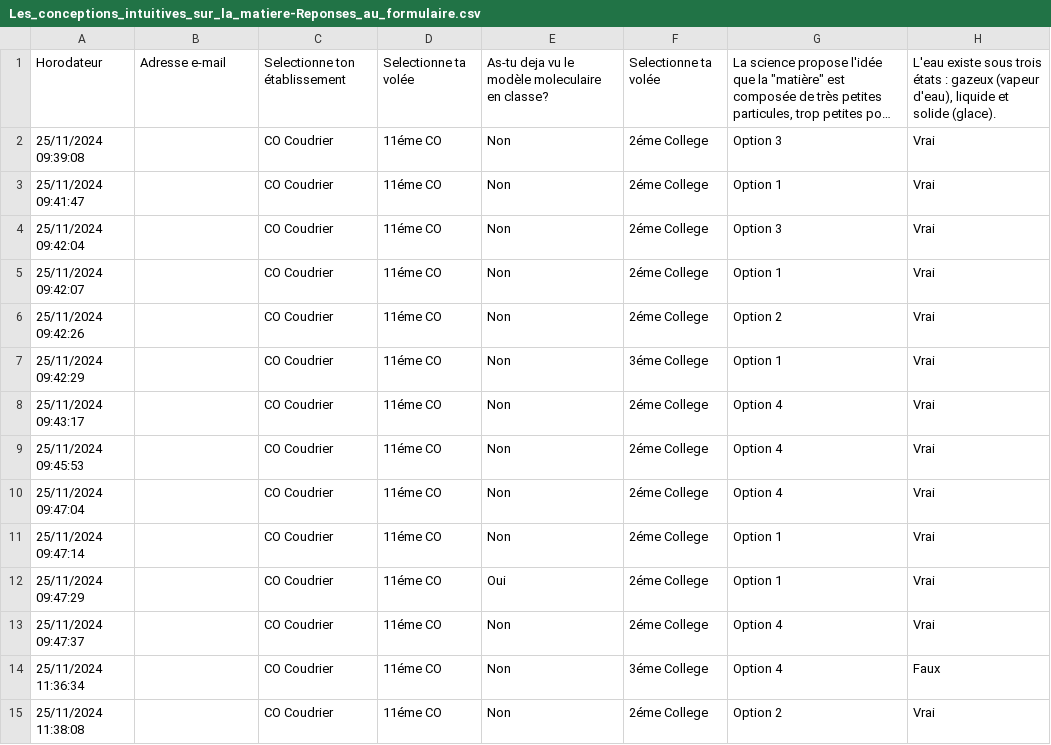
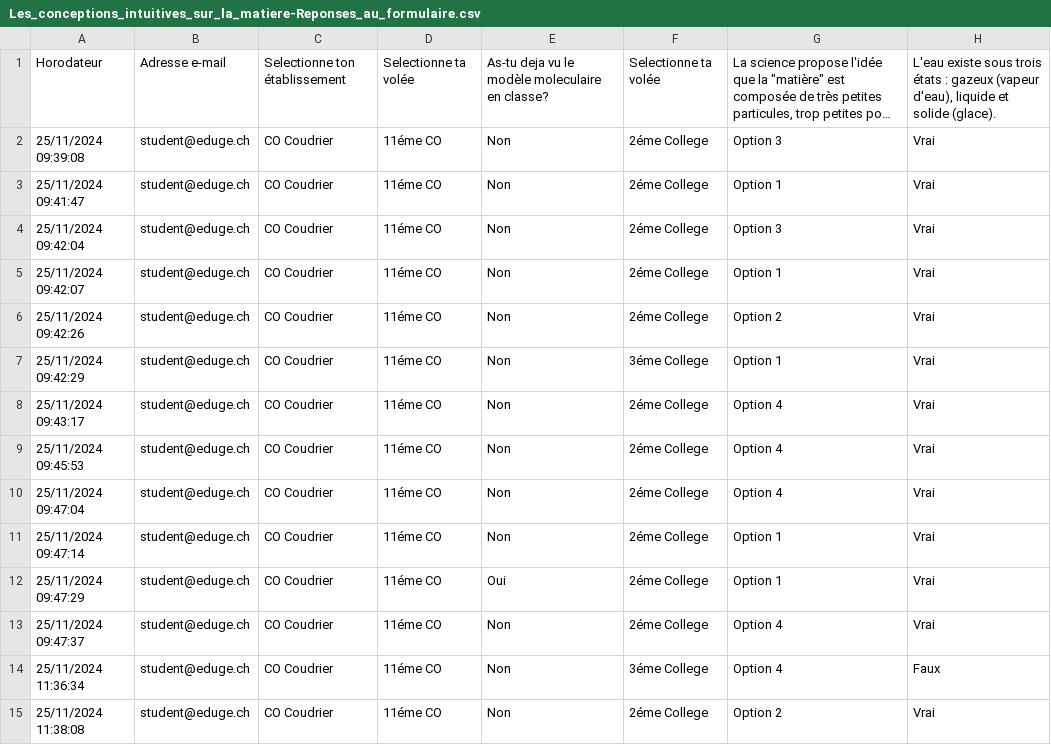
Before and after one commit to apicco/conceptions_intuitives, a CSV file: Les_conceptions_intuitives_sur_la_matiere-Reponses_au_formulaire.csv, drawn as a sheet; only a part is shown; long unchanged cells end in …; the diff covers the shown part only; the diff names each change by its address in the sheet, - before the commit and + after, or states it on an @@ line.

Commit message:
remove email addresses

```diff
--- a/Les_conceptions_intuitives_sur_la_matiere-Reponses_au_formulaire.csv
+++ b/Les_conceptions_intuitives_sur_la_matiere-Reponses_au_formulaire.csv
-B2:B15: (empty)
+B2:B15: student@eduge.ch
```
Also changed, not shown: 125 edited cells elsewhere in this file.
